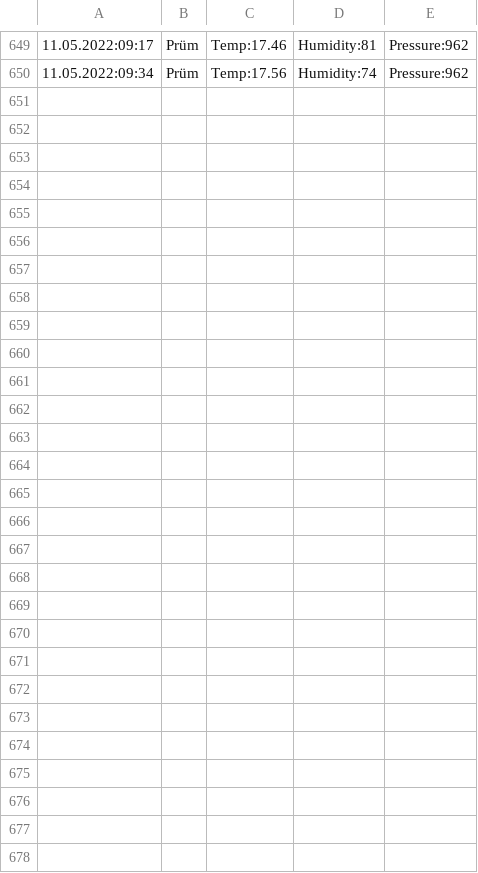
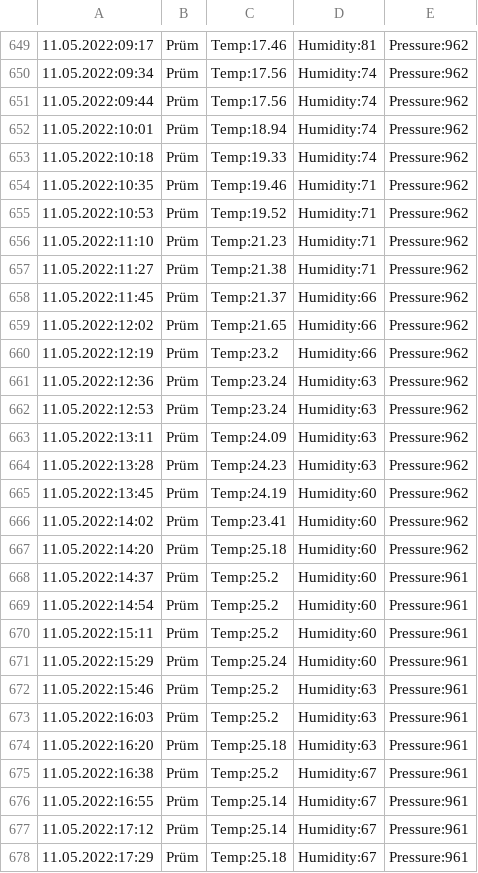
Before and after one commit to DaRealMcCloud/scripts-bits, a CSV file: weatherPruem.csv, drawn as a sheet; only a part is shown, gaps mark what is left out; the diff names each change by its address in the sheet, - before the commit and + after, or states it on an @@ line.

```diff
--- a/weatherPruem.csv
+++ b/weatherPruem.csv
+row 651: 11.05.2022:09:44 | Prüm | Temp:17.56 | Humidity:74 | Pressure:962
+row 652: 11.05.2022:10:01 | Prüm | Temp:18.94 | Humidity:74 | Pressure:962
+row 653: 11.05.2022:10:18 | Prüm | Temp:19.33 | Humidity:74 | Pressure:962
+row 654: 11.05.2022:10:35 | Prüm | Temp:19.46 | Humidity:71 | Pressure:962
+row 655: 11.05.2022:10:53 | Prüm | Temp:19.52 | Humidity:71 | Pressure:962
+row 656: 11.05.2022:11:10 | Prüm | Temp:21.23 | Humidity:71 | Pressure:962
+row 657: 11.05.2022:11:27 | Prüm | Temp:21.38 | Humidity:71 | Pressure:962
+row 658: 11.05.2022:11:45 | Prüm | Temp:21.37 | Humidity:66 | Pressure:962
+row 659: 11.05.2022:12:02 | Prüm | Temp:21.65 | Humidity:66 | Pressure:962
+row 660: 11.05.2022:12:19 | Prüm | Temp:23.2 | Humidity:66 | Pressure:962
+row 661: 11.05.2022:12:36 | Prüm | Temp:23.24 | Humidity:63 | Pressure:962
+row 662: 11.05.2022:12:53 | Prüm | Temp:23.24 | Humidity:63 | Pressure:962
+row 663: 11.05.2022:13:11 | Prüm | Temp:24.09 | Humidity:63 | Pressure:962
+row 664: 11.05.2022:13:28 | Prüm | Temp:24.23 | Humidity:63 | Pressure:962
+row 665: 11.05.2022:13:45 | Prüm | Temp:24.19 | Humidity:60 | Pressure:962
+row 666: 11.05.2022:14:02 | Prüm | Temp:23.41 | Humidity:60 | Pressure:962
+row 667: 11.05.2022:14:20 | Prüm | Temp:25.18 | Humidity:60 | Pressure:962
+row 668: 11.05.2022:14:37 | Prüm | Temp:25.2 | Humidity:60 | Pressure:961
+row 669: 11.05.2022:14:54 | Prüm | Temp:25.2 | Humidity:60 | Pressure:961
+row 670: 11.05.2022:15:11 | Prüm | Temp:25.2 | Humidity:60 | Pressure:961
+row 671: 11.05.2022:15:29 | Prüm | Temp:25.24 | Humidity:60 | Pressure:961
+row 672: 11.05.2022:15:46 | Prüm | Temp:25.2 | Humidity:63 | Pressure:961
+row 673: 11.05.2022:16:03 | Prüm | Temp:25.2 | Humidity:63 | Pressure:961
+row 674: 11.05.2022:16:20 | Prüm | Temp:25.18 | Humidity:63 | Pressure:961
+row 675: 11.05.2022:16:38 | Prüm | Temp:25.2 | Humidity:67 | Pressure:961
+row 676: 11.05.2022:16:55 | Prüm | Temp:25.14 | Humidity:67 | Pressure:961
+row 677: 11.05.2022:17:12 | Prüm | Temp:25.14 | Humidity:67 | Pressure:961
+row 678: 11.05.2022:17:29 | Prüm | Temp:25.18 | Humidity:67 | Pressure:961
```
Also changed, not shown: pegelPruem.csv.
